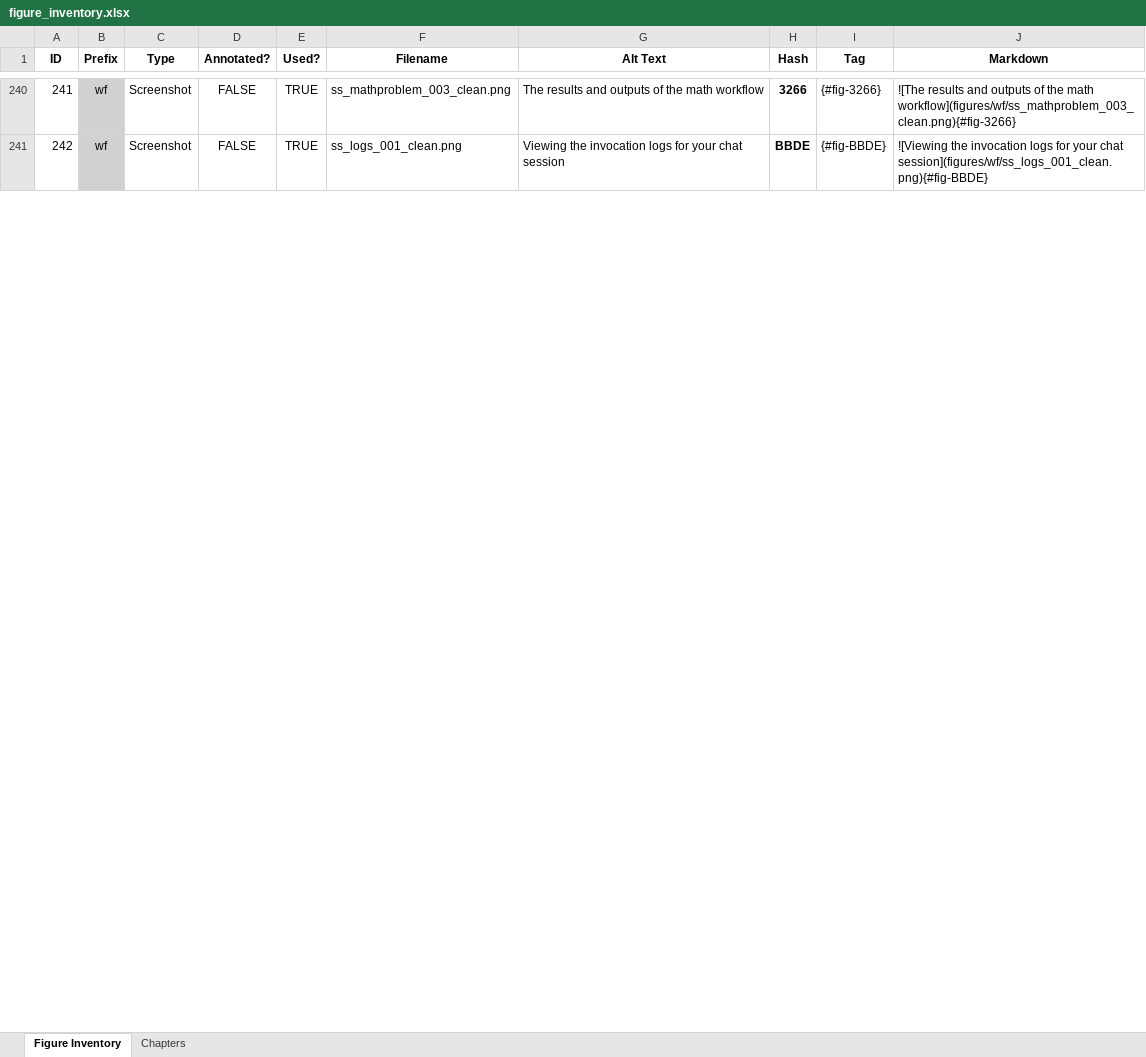
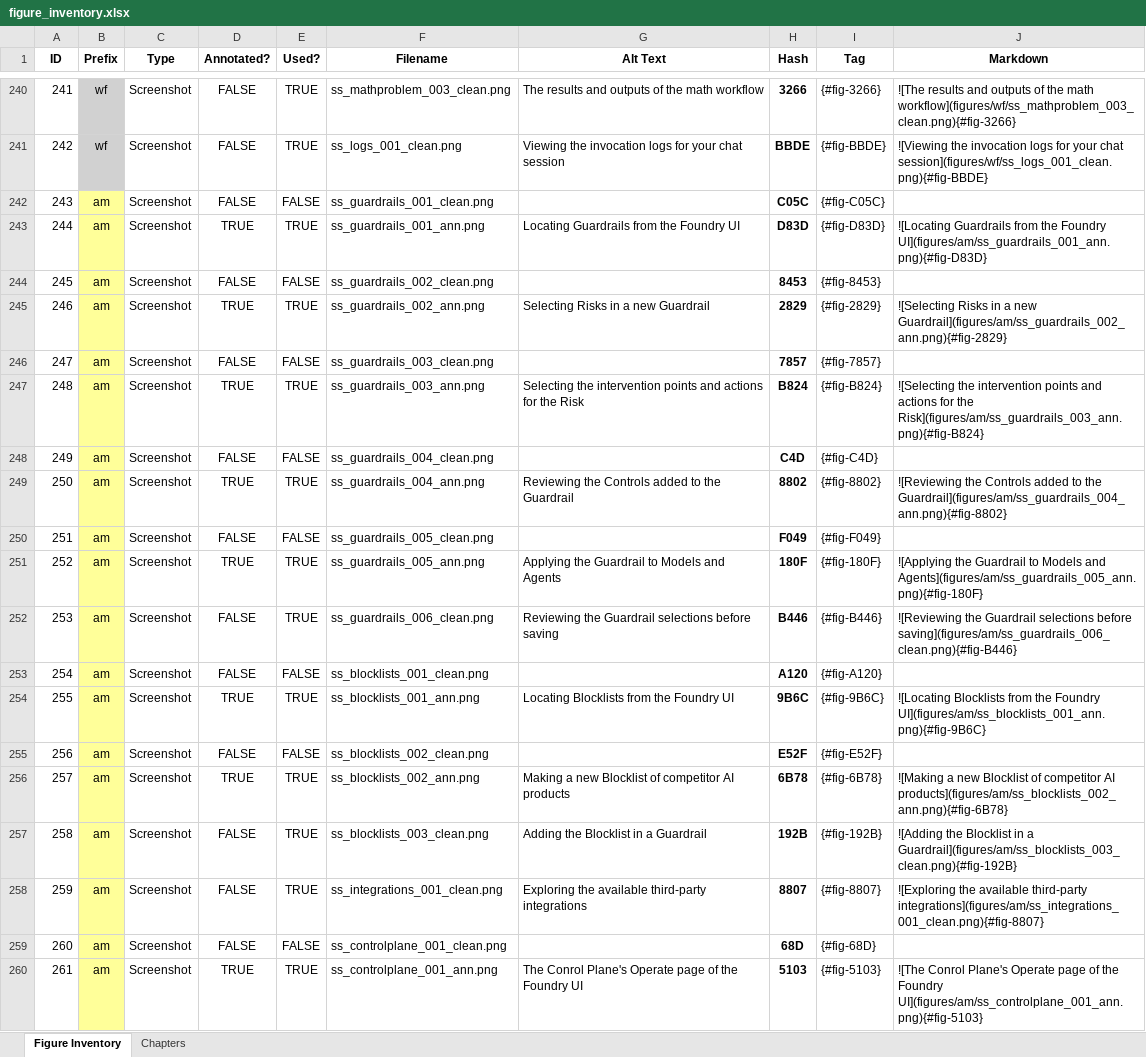
Before and after one commit to colbyford/foundry-book, an Excel workbook: figures/figure_inventory.xlsx, sheet Figure Inventory, drawn as a sheet; only a part is shown, gaps mark what is left out; values as stored, in another font and other column widths than the file's, no borders; the diff covers the shown part only; the diff names each change by its address in the sheet, - before the commit and + after, or states it on an @@ line.

Commit message:
Add figures for Ch07

```diff
--- a/figures/figure_inventory.xlsx (sheet Figure Inventory)
+++ b/figures/figure_inventory.xlsx (sheet Figure Inventory)
+row 242: 243 | am | Screenshot | FALSE | FALSE | ss_guardrails_001_clean.png |  | C05C | {#fig-C05C}
+row 243: 244 | am | Screenshot | TRUE | TRUE | ss_guardrails_001_ann.png | Locating Guardrails from the Foundry UI | D83D | {#fig-D83D} | ![Locating Guardrails from the Foundry UI](figures/am/ss_guardrails_001_ann.png){#fig-D83D}
+row 244: 245 | am | Screenshot | FALSE | FALSE | ss_guardrails_002_clean.png |  | 8453 | {#fig-8453}
+row 245: 246 | am | Screenshot | TRUE | TRUE | ss_guardrails_002_ann.png | Selecting Risks in a new Guardrail | 2829 | {#fig-2829} | ![Selecting Risks in a new Guardrail](figures/am/ss_guardrails_002_ann.png){#fig-2829}
+row 246: 247 | am | Screenshot | FALSE | FALSE | ss_guardrails_003_clean.png |  | 7857 | {#fig-7857}
+row 247: 248 | am | Screenshot | TRUE | TRUE | ss_guardrails_003_ann.png | Selecting the intervention points and actions for the Risk | B824 | {#fig-B824} | ![Selecting the intervention points and actions for the Risk](figures/am/ss_guardrails_003_ann.png){#fig-B824}
+row 248: 249 | am | Screenshot | FALSE | FALSE | ss_guardrails_004_clean.png |  | C4D | {#fig-C4D}
+row 249: 250 | am | Screenshot | TRUE | TRUE | ss_guardrails_004_ann.png | Reviewing the Controls added to the Guardrail | 8802 | {#fig-8802} | ![Reviewing the Controls added to the Guardrail](figures/am/ss_guardrails_004_ann.png){#fig-8802}
+row 250: 251 | am | Screenshot | FALSE | FALSE | ss_guardrails_005_clean.png |  | F049 | {#fig-F049}
+row 251: 252 | am | Screenshot | TRUE | TRUE | ss_guardrails_005_ann.png | Applying the Guardrail to Models and Agents | 180F | {#fig-180F} | ![Applying the Guardrail to Models and Agents](figures/am/ss_guardrails_005_ann.png){#fig-180F}
+row 252: 253 | am | Screenshot | FALSE | TRUE | ss_guardrails_006_clean.png | Reviewing the Guardrail selections before saving | B446 | {#fig-B446} | ![Reviewing the Guardrail selections before saving](figures/am/ss_guardrails_006_clean.png){#fig-B446}
+row 253: 254 | am | Screenshot | FALSE | FALSE | ss_blocklists_001_clean.png |  | A120 | {#fig-A120}
+row 254: 255 | am | Screenshot | TRUE | TRUE | ss_blocklists_001_ann.png | Locating Blocklists from the Foundry UI | 9B6C | {#fig-9B6C} | ![Locating Blocklists from the Foundry UI](figures/am/ss_blocklists_001_ann.png){#fig-9B6C}
+row 255: 256 | am | Screenshot | FALSE | FALSE | ss_blocklists_002_clean.png |  | E52F | {#fig-E52F}
+row 256: 257 | am | Screenshot | TRUE | TRUE | ss_blocklists_002_ann.png | Making a new Blocklist of competitor AI products | 6B78 | {#fig-6B78} | ![Making a new Blocklist of competitor AI products](figures/am/ss_blocklists_002_ann.png){#fig-6B78}
+row 257: 258 | am | Screenshot | FALSE | TRUE | ss_blocklists_003_clean.png | Adding the Blocklist in a Guardrail | 192B | {#fig-192B} | ![Adding the Blocklist in a Guardrail](figures/am/ss_blocklists_003_clean.png){#fig-192B}
+row 258: 259 | am | Screenshot | FALSE | TRUE | ss_integrations_001_clean.png | Exploring the available third-party integrations | 8807 | {#fig-8807} | ![Exploring the available third-party integrations](figures/am/ss_integrations_001_clean.png){#fig-8807}
+row 259: 260 | am | Screenshot | FALSE | FALSE | ss_controlplane_001_clean.png |  | 68D | {#fig-68D}
+row 260: 261 | am | Screenshot | TRUE | TRUE | ss_controlplane_001_ann.png | The Conrol Plane's Operate page of the Foundry UI | 5103 | {#fig-5103} | ![The Conrol Plane's Operate page of the Foundry UI](figures/am/ss_controlplane_001_ann.png){#fig-5103}
```
Also changed, not shown: 13 added rows and row numbers in column A elsewhere in this sheet, sheet Chapters, formulas that keep their value, charts or pictures, 32 other files.
